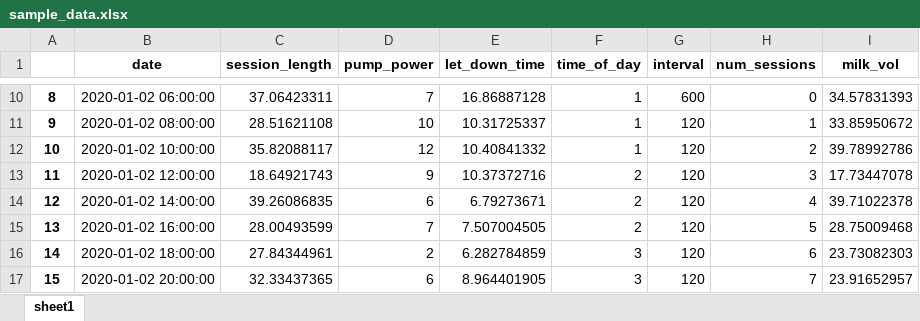
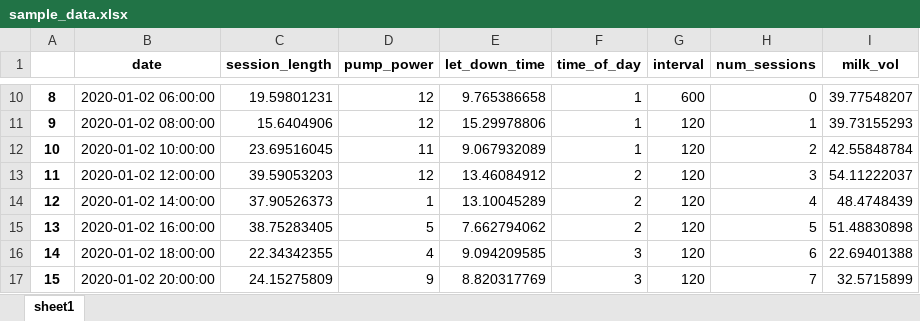
Before and after one commit to shreyasubbu/pumped, an Excel workbook: sample_data.xlsx, sheet sheet1, drawn as a sheet; only a part is shown, gaps mark what is left out; values as stored, in another font and other column widths than the file's, no borders; the diff covers the shown part only; the diff names each change by its address in the sheet, - before the commit and + after, or states it on an @@ line.

```diff
--- a/sample_data.xlsx (sheet sheet1)
+++ b/sample_data.xlsx (sheet sheet1)
-C10 (session_length): 37.06423311
+C10 (session_length): 19.59801231
-D10 (pump_power): 7
+D10 (pump_power): 12
-E10 (let_down_time): 16.86887128
+E10 (let_down_time): 9.765386658
-I10 (milk_vol): 34.57831393
+I10 (milk_vol): 39.77548207
-C11 (session_length): 28.51621108
+C11 (session_length): 15.6404906
-D11 (pump_power): 10
+D11 (pump_power): 12
-E11 (let_down_time): 10.31725337
+E11 (let_down_time): 15.29978806
-I11 (milk_vol): 33.85950672
+I11 (milk_vol): 39.73155293
-C12 (session_length): 35.82088117
+C12 (session_length): 23.69516045
-D12 (pump_power): 12
+D12 (pump_power): 11
-E12 (let_down_time): 10.40841332
+E12 (let_down_time): 9.067932089
-I12 (milk_vol): 39.78992786
+I12 (milk_vol): 42.55848784
-C13 (session_length): 18.64921743
+C13 (session_length): 39.59053203
-D13 (pump_power): 9
+D13 (pump_power): 12
-E13 (let_down_time): 10.37372716
+E13 (let_down_time): 13.46084912
-I13 (milk_vol): 17.73447078
+I13 (milk_vol): 54.11222037
-C14 (session_length): 39.26086835
+C14 (session_length): 37.90526373
-D14 (pump_power): 6
+D14 (pump_power): 1
-E14 (let_down_time): 6.79273671
+E14 (let_down_time): 13.10045289
-I14 (milk_vol): 39.71022378
+I14 (milk_vol): 48.4748439
-C15 (session_length): 28.00493599
+C15 (session_length): 38.75283405
-D15 (pump_power): 7
+D15 (pump_power): 5
-E15 (let_down_time): 7.507004505
+E15 (let_down_time): 7.662794062
-I15 (milk_vol): 28.75009468
+I15 (milk_vol): 51.48830898
-C16 (session_length): 27.84344961
+C16 (session_length): 22.34342355
-D16 (pump_power): 2
+D16 (pump_power): 4
-E16 (let_down_time): 6.282784859
+E16 (let_down_time): 9.094209585
-I16 (milk_vol): 23.73082303
+I16 (milk_vol): 22.69401388
-C17 (session_length): 32.33437365
+C17 (session_length): 24.15275809
-D17 (pump_power): 6
+D17 (pump_power): 9
-E17 (let_down_time): 8.964401905
+E17 (let_down_time): 8.820317769
-I17 (milk_vol): 23.91652957
+I17 (milk_vol): 32.5715899
```
Also changed, not shown: 434 edited cells elsewhere in this sheet, 2 other files.
